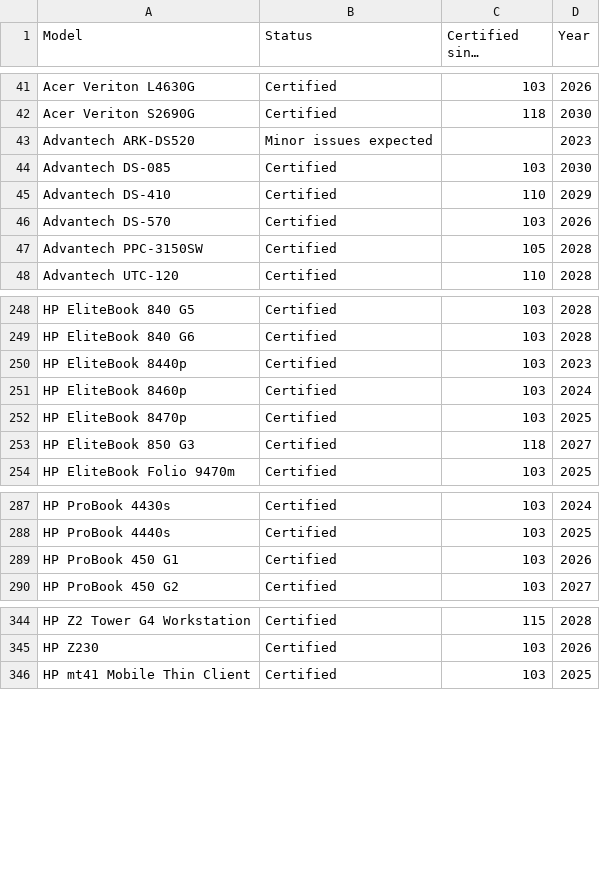
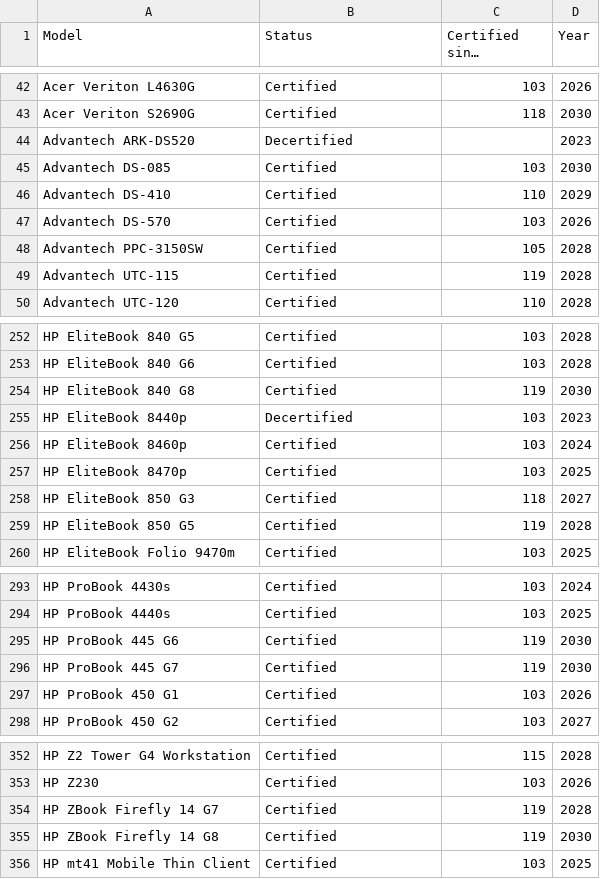
Before and after one commit to fclairamb/chrome-os-flex-models-list, a CSV file: models.csv, drawn as a sheet; only a part is shown, gaps mark what is left out; long unchanged cells end in …; the diff covers the shown part only.

```diff
--- a/models.csv
+++ b/models.csv
@@ -42,3 +43,3 @@ Acer Veriton L4630G,Certified,103,2026
 Acer Veriton S2690G,Certified,118,2030
-Advantech ARK-DS520,Minor issues expected,,2023
+Advantech ARK-DS520,Decertified,,2023
 Advantech DS-085,Certified,103,2030
@@ -47,2 +48,3 @@ Advantech DS-570,Certified,103,2026
 Advantech PPC-3150SW,Certified,105,2028
+Advantech UTC-115,Certified,119,2028
 Advantech UTC-120,Certified,110,2028
@@ -249,3 +253,4 @@ HP EliteBook 840 G5,Certified,103,2028
 HP EliteBook 840 G6,Certified,103,2028
-HP EliteBook 8440p,Certified,103,2023
+HP EliteBook 840 G8,Certified,119,2030
+HP EliteBook 8440p,Decertified,103,2023
 HP EliteBook 8460p,Certified,103,2024
@@ -253,2 +258,3 @@ HP EliteBook 8470p,Certified,103,2025
 HP EliteBook 850 G3,Certified,118,2027
+HP EliteBook 850 G5,Certified,119,2028
 HP EliteBook Folio 9470m,Certified,103,2025
@@ -288,2 +294,4 @@ HP ProBook 4430s,Certified,103,2024
 HP ProBook 4440s,Certified,103,2025
+HP ProBook 445 G6,Certified,119,2030
+HP ProBook 445 G7,Certified,119,2030
 HP ProBook 450 G1,Certified,103,2026
@@ -345,2 +353,4 @@ HP Z2 Tower G4 Workstation,Certified,115,2028
 HP Z230,Certified,103,2026
+HP ZBook Firefly 14 G7,Certified,119,2028
+HP ZBook Firefly 14 G8,Certified,119,2030
 HP mt41 Mobile Thin Client,Certified,103,2025
```
Also changed, not shown: 8 added rows, 3 removed rows and 18 edited cells elsewhere in this file, 1 other file.
